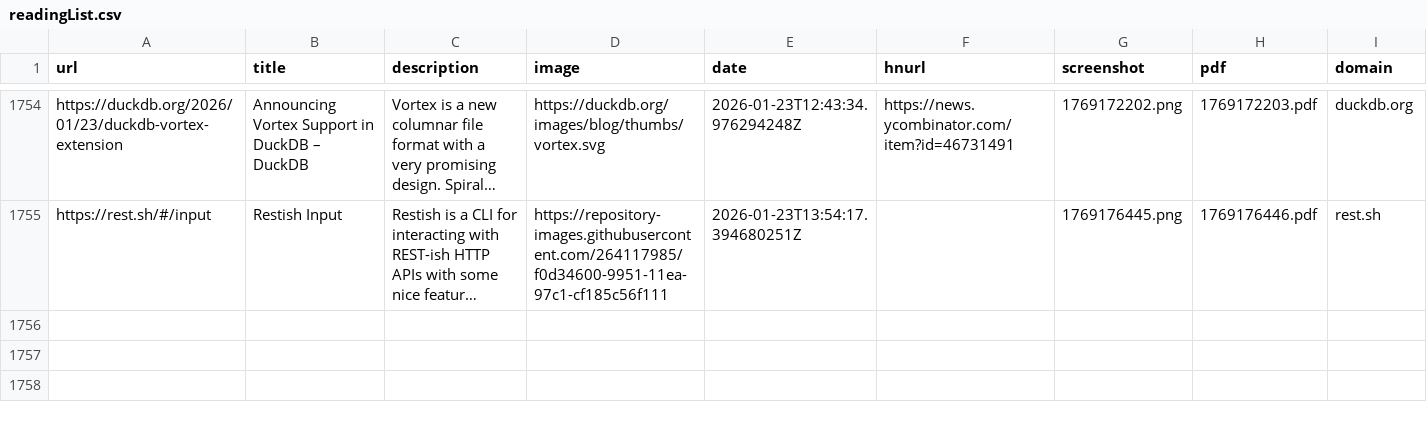
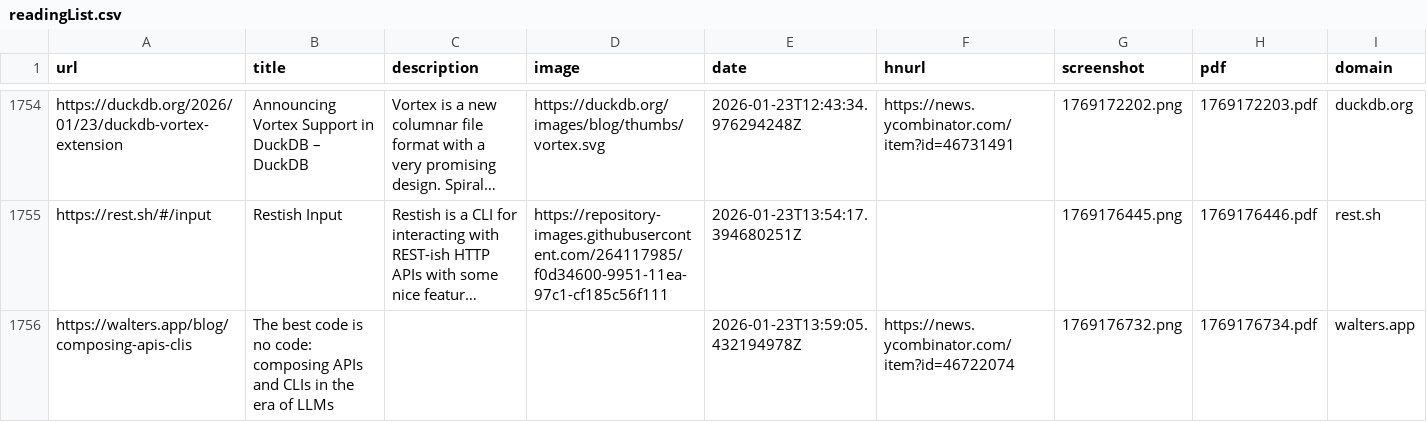
Before and after one commit to jamesmstone/readingList, a CSV file: readingList.csv, drawn as a sheet; only a part is shown, gaps mark what is left out; long unchanged cells end in …; the diff names each change by its address in the sheet, - before the commit and + after, or states it on an @@ line.

Commit message:
Automated reading list update on Fri Jan 23 13:59:05 UTC 2026

```diff
--- a/readingList.csv
+++ b/readingList.csv
+row 1756: https://walters.app/blog/composing-apis-clis | The best code is no code: composing APIs and CLIs in the era of LLMs |  |  | 2026-01-23T13:59:05.432194978Z | https://news.ycombinator.com/item?id=46722074 | 1769176732.png | 1769176734.pdf | walters.app
```
Also changed, not shown: 2 other files.
